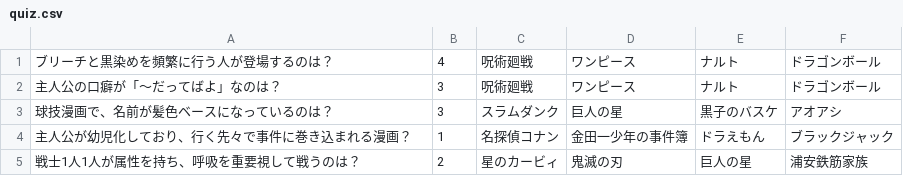
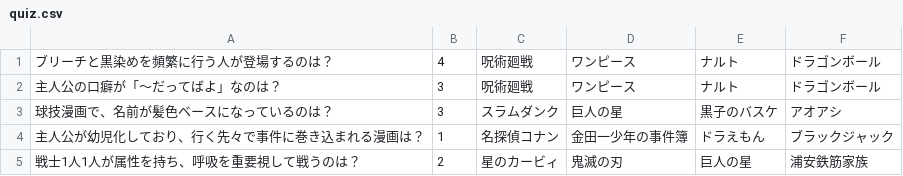
Before and after one commit to trm11tkr/manga-quiz, a CSV file: MangaQuiz/quiz.csv, drawn as a sheet.

```diff
--- a/MangaQuiz/quiz.csv
+++ b/MangaQuiz/quiz.csv
@@ -3,3 +3,3 @@
 球技漫画で、名前が髪色ベースになっているのは？,3,スラムダンク,巨人の星,黒子のバスケ,アオアシ
-主人公が幼児化しており、行く先々で事件に巻き込まれる漫画？,1,名探偵コナン,金田一少年の事件簿,ドラえもん,ブラックジャック
+主人公が幼児化しており、行く先々で事件に巻き込まれる漫画は？,1,名探偵コナン,金田一少年の事件簿,ドラえもん,ブラックジャック
 戦士1人1人が属性を持ち、呼吸を重要視して戦うのは？,2,星のカービィ,鬼滅の刃,巨人の星,浦安鉄筋家族
```
Also changed, not shown: 3 other files.
